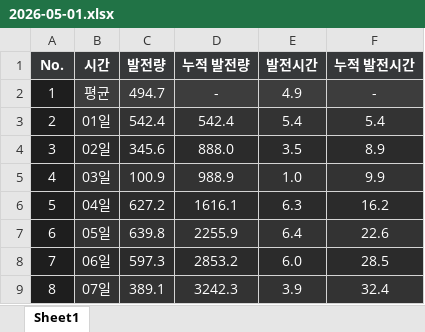
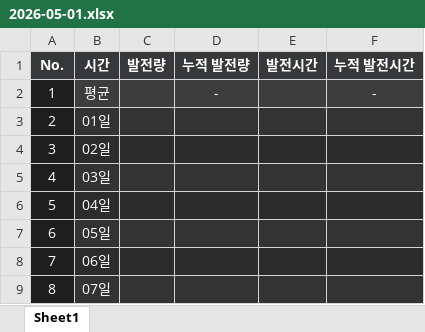
Before and after one commit to Riche3488/solar_monitoring, an Excel workbook: past_data/site_8023/2026-05-01.xlsx, sheet Sheet1, drawn as a sheet; only a part is shown; values as stored, in another font and other column widths than the file's, no borders; the diff covers the shown part only; the diff names each change by its address in the sheet, - before the commit and + after, or states it on an @@ line.

```diff
--- a/past_data/site_8023/2026-05-01.xlsx (sheet Sheet1)
+++ b/past_data/site_8023/2026-05-01.xlsx (sheet Sheet1)
-C2 (발전량): 494.7
+C2 (발전량): (empty)
-E2 (발전시간): 4.9
+E2 (발전시간): (empty)
-C3 (발전량): 542.4
+C3 (발전량): (empty)
-D3 (누적 발전량): 542.4
+D3 (누적 발전량): (empty)
-E3 (발전시간): 5.4
+E3 (발전시간): (empty)
-F3 (누적 발전시간): 5.4
+F3 (누적 발전시간): (empty)
-C4 (발전량): 345.6
+C4 (발전량): (empty)
-D4 (누적 발전량): 888.0
+D4 (누적 발전량): (empty)
-E4 (발전시간): 3.5
+E4 (발전시간): (empty)
-F4 (누적 발전시간): 8.9
+F4 (누적 발전시간): (empty)
-C5 (발전량): 100.9
+C5 (발전량): (empty)
-D5 (누적 발전량): 988.9
+D5 (누적 발전량): (empty)
-E5 (발전시간): 1.0
+E5 (발전시간): (empty)
-F5 (누적 발전시간): 9.9
+F5 (누적 발전시간): (empty)
-C6 (발전량): 627.2
+C6 (발전량): (empty)
-D6 (누적 발전량): 1616.1
+D6 (누적 발전량): (empty)
-E6 (발전시간): 6.3
+E6 (발전시간): (empty)
-F6 (누적 발전시간): 16.2
+F6 (누적 발전시간): (empty)
-C7 (발전량): 639.8
+C7 (발전량): (empty)
-D7 (누적 발전량): 2255.9
+D7 (누적 발전량): (empty)
-E7 (발전시간): 6.4
+E7 (발전시간): (empty)
-F7 (누적 발전시간): 22.6
+F7 (누적 발전시간): (empty)
-C8 (발전량): 597.3
+C8 (발전량): (empty)
-D8 (누적 발전량): 2853.2
+D8 (누적 발전량): (empty)
-E8 (발전시간): 6.0
+E8 (발전시간): (empty)
-F8 (누적 발전시간): 28.5
+F8 (누적 발전시간): (empty)
-C9 (발전량): 389.1
+C9 (발전량): (empty)
-D9 (누적 발전량): 3242.3
+D9 (누적 발전량): (empty)
-E9 (발전시간): 3.9
+E9 (발전시간): (empty)
-F9 (누적 발전시간): 32.4
+F9 (누적 발전시간): (empty)
```
Also changed, not shown: 88 edited cells elsewhere in this sheet, past_data/site_8024/2026-05-01.xlsx.
